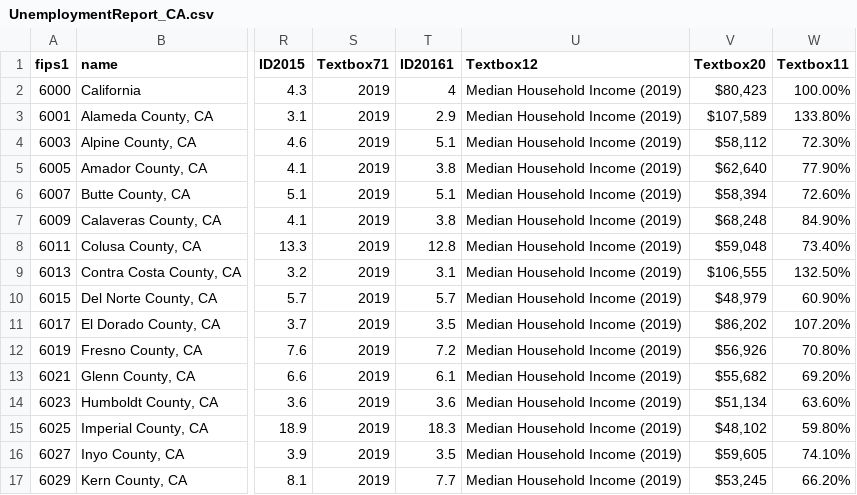
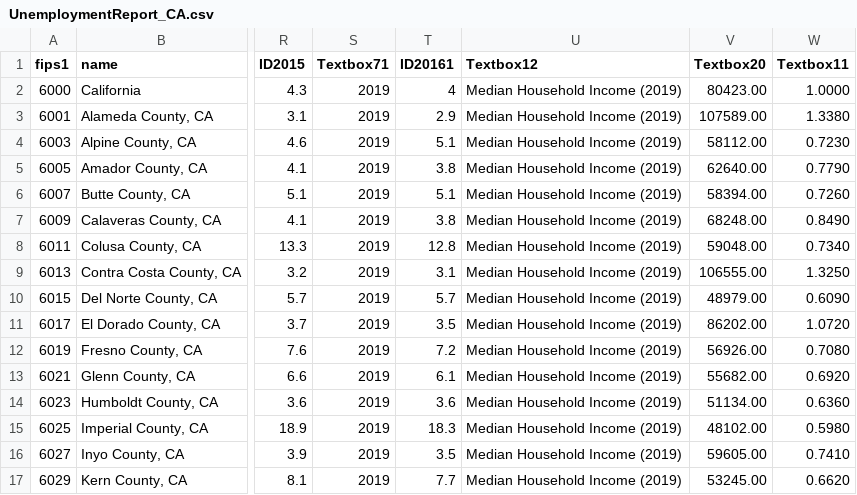
Before and after one commit to mtmcphail/Group1, a CSV file: Resources/UnemploymentReport_CA.csv, drawn as a sheet; only a part is shown, gaps mark what is left out; the diff covers the shown part only; the diff names each change by its address in the sheet, - before the commit and + after, or states it on an @@ line.

Commit message:
cleaning dataset-first version

```diff
--- a/Resources/UnemploymentReport_CA.csv
+++ b/Resources/UnemploymentReport_CA.csv
-V2 (Textbox20): $80,423
+V2 (Textbox20): 80423.00
-W2 (Textbox11): 100.00%
+W2 (Textbox11): 1.0000
-V3 (Textbox20): $107,589
+V3 (Textbox20): 107589.00
-W3 (Textbox11): 133.80%
+W3 (Textbox11): 1.3380
-V4 (Textbox20): $58,112
+V4 (Textbox20): 58112.00
-W4 (Textbox11): 72.30%
+W4 (Textbox11): 0.7230
-V5 (Textbox20): $62,640
+V5 (Textbox20): 62640.00
-W5 (Textbox11): 77.90%
+W5 (Textbox11): 0.7790
-V6 (Textbox20): $58,394
+V6 (Textbox20): 58394.00
-W6 (Textbox11): 72.60%
+W6 (Textbox11): 0.7260
-V7 (Textbox20): $68,248
+V7 (Textbox20): 68248.00
-W7 (Textbox11): 84.90%
+W7 (Textbox11): 0.8490
-V8 (Textbox20): $59,048
+V8 (Textbox20): 59048.00
-W8 (Textbox11): 73.40%
+W8 (Textbox11): 0.7340
-V9 (Textbox20): $106,555
+V9 (Textbox20): 106555.00
-W9 (Textbox11): 132.50%
+W9 (Textbox11): 1.3250
-V10 (Textbox20): $48,979
+V10 (Textbox20): 48979.00
-W10 (Textbox11): 60.90%
+W10 (Textbox11): 0.6090
-V11 (Textbox20): $86,202
+V11 (Textbox20): 86202.00
-W11 (Textbox11): 107.20%
+W11 (Textbox11): 1.0720
-V12 (Textbox20): $56,926
+V12 (Textbox20): 56926.00
-W12 (Textbox11): 70.80%
+W12 (Textbox11): 0.7080
-V13 (Textbox20): $55,682
+V13 (Textbox20): 55682.00
-W13 (Textbox11): 69.20%
+W13 (Textbox11): 0.6920
-V14 (Textbox20): $51,134
+V14 (Textbox20): 51134.00
-W14 (Textbox11): 63.60%
+W14 (Textbox11): 0.6360
-V15 (Textbox20): $48,102
+V15 (Textbox20): 48102.00
-W15 (Textbox11): 59.80%
+W15 (Textbox11): 0.5980
-V16 (Textbox20): $59,605
+V16 (Textbox20): 59605.00
-W16 (Textbox11): 74.10%
+W16 (Textbox11): 0.7410
-V17 (Textbox20): $53,245
+V17 (Textbox20): 53245.00
-W17 (Textbox11): 66.20%
+W17 (Textbox11): 0.6620
```
Also changed, not shown: 86 edited cells elsewhere in this file, Resources/personal_income_2014.csv, 7 other files.
